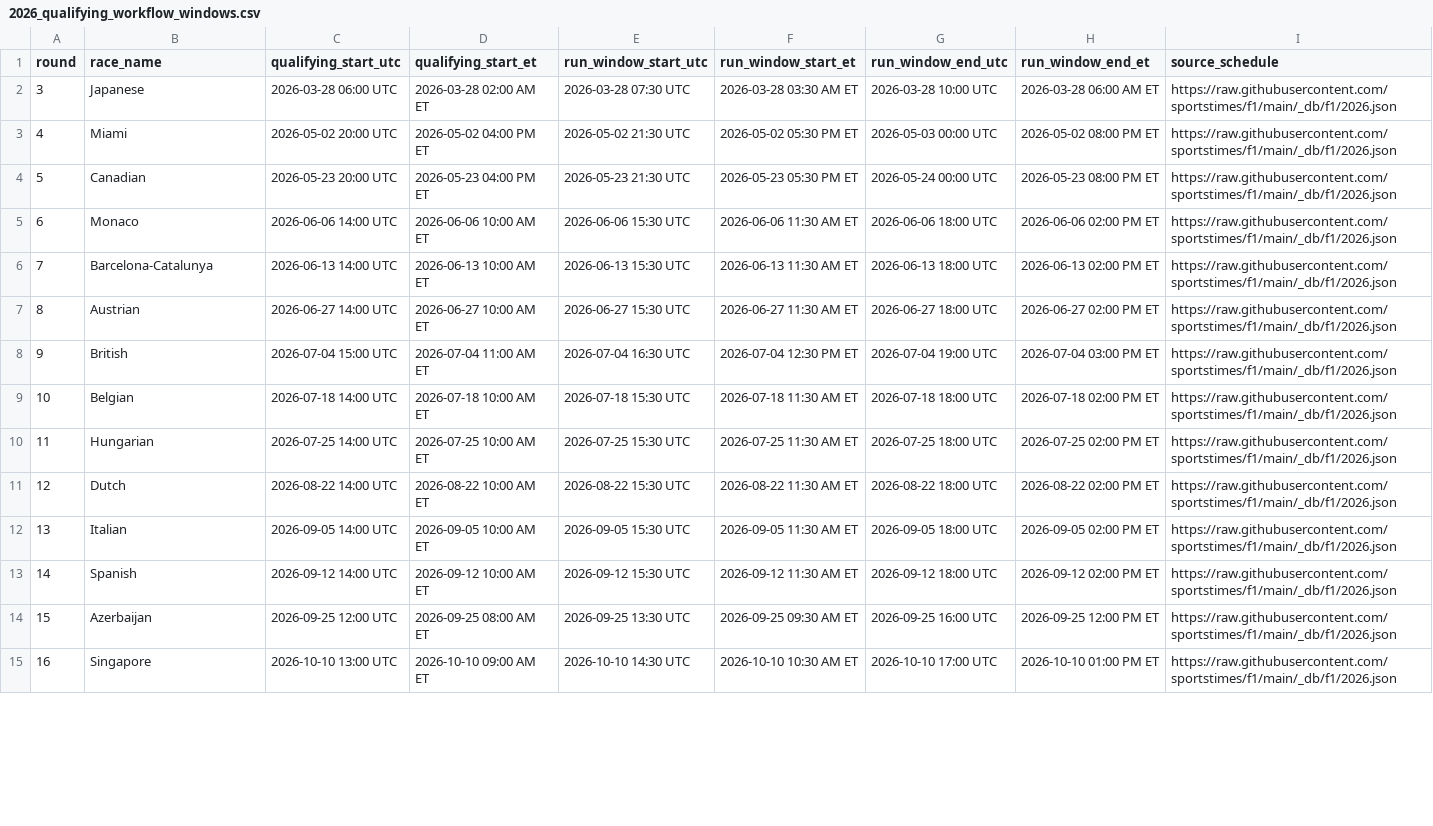
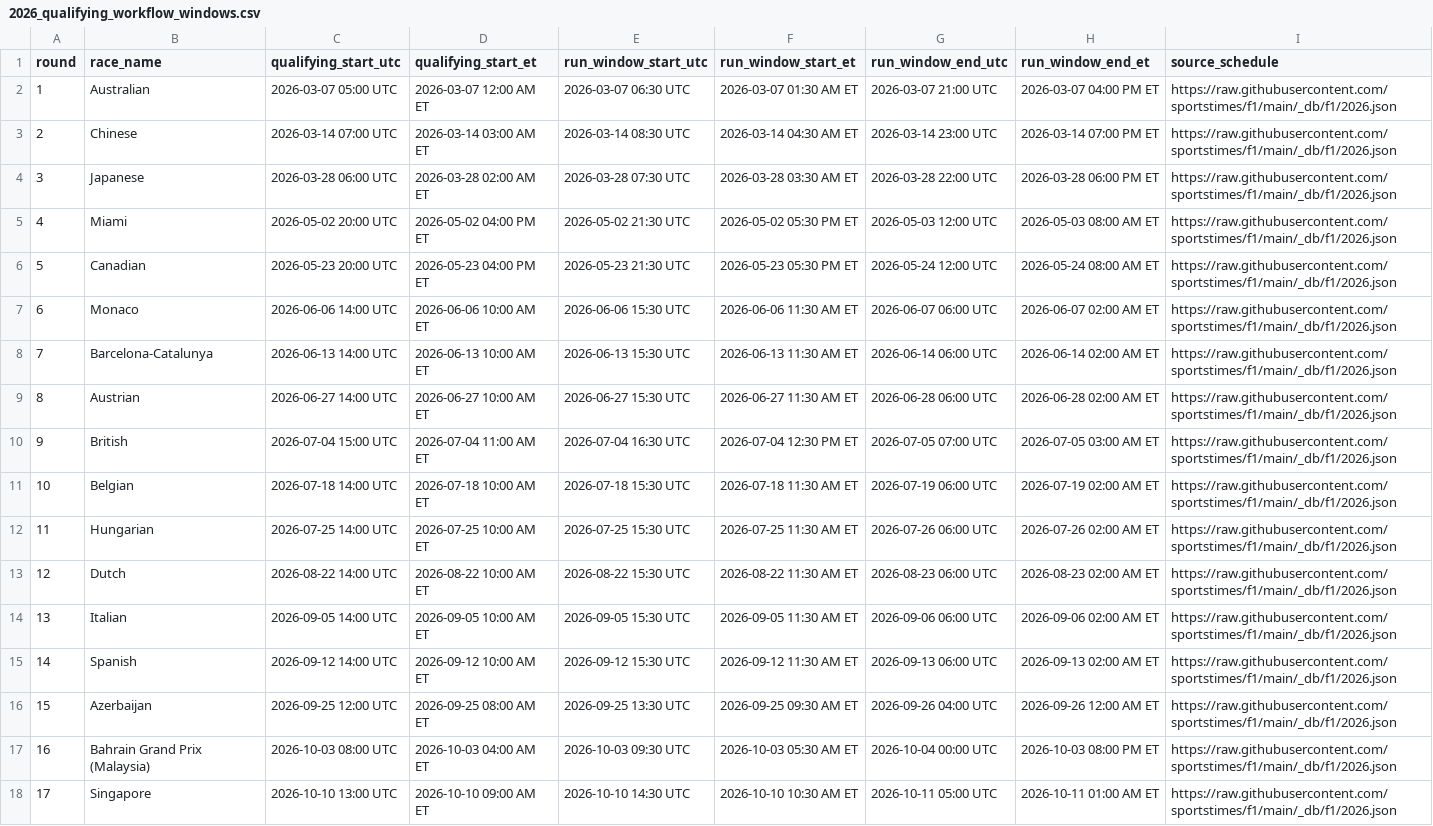
Before and after one commit to jhester599/F1-p10-2026, a CSV file: docs/2026_qualifying_workflow_windows.csv, drawn as a sheet; only a part is shown; addresses are those after the commit; the diff covers the shown part only; the diff names each change by its address in the sheet, - before the commit and + after, or states it on an @@ line.

```diff
--- a/docs/2026_qualifying_workflow_windows.csv
+++ b/docs/2026_qualifying_workflow_windows.csv
+row 2: 1 | Australian | 2026-03-07 05:00 UTC | 2026-03-07 12:00 AM ET | 2026-03-07 06:30 UTC | 2026-03-07 01:30 AM ET | 2026-03-07 21:00 UTC | 2026-03-07 04:00 PM ET | https://raw.githubusercontent.com/sportstimes/f1/main/_db/f1/2026.json
+row 3: 2 | Chinese | 2026-03-14 07:00 UTC | 2026-03-14 03:00 AM ET | 2026-03-14 08:30 UTC | 2026-03-14 04:30 AM ET | 2026-03-14 23:00 UTC | 2026-03-14 07:00 PM ET | https://raw.githubusercontent.com/sportstimes/f1/main/_db/f1/2026.json
-G4 (run_window_end_utc): 2026-03-28 10:00 UTC
+G4 (run_window_end_utc): 2026-03-28 22:00 UTC
-H4 (run_window_end_et): 2026-03-28 06:00 AM ET
+H4 (run_window_end_et): 2026-03-28 06:00 PM ET
-G5 (run_window_end_utc): 2026-05-03 00:00 UTC
+G5 (run_window_end_utc): 2026-05-03 12:00 UTC
-H5 (run_window_end_et): 2026-05-02 08:00 PM ET
+H5 (run_window_end_et): 2026-05-03 08:00 AM ET
-G6 (run_window_end_utc): 2026-05-24 00:00 UTC
+G6 (run_window_end_utc): 2026-05-24 12:00 UTC
-H6 (run_window_end_et): 2026-05-23 08:00 PM ET
+H6 (run_window_end_et): 2026-05-24 08:00 AM ET
-G7 (run_window_end_utc): 2026-06-06 18:00 UTC
+G7 (run_window_end_utc): 2026-06-07 06:00 UTC
-H7 (run_window_end_et): 2026-06-06 02:00 PM ET
+H7 (run_window_end_et): 2026-06-07 02:00 AM ET
-G8 (run_window_end_utc): 2026-06-13 18:00 UTC
+G8 (run_window_end_utc): 2026-06-14 06:00 UTC
-H8 (run_window_end_et): 2026-06-13 02:00 PM ET
+H8 (run_window_end_et): 2026-06-14 02:00 AM ET
-G9 (run_window_end_utc): 2026-06-27 18:00 UTC
+G9 (run_window_end_utc): 2026-06-28 06:00 UTC
-H9 (run_window_end_et): 2026-06-27 02:00 PM ET
+H9 (run_window_end_et): 2026-06-28 02:00 AM ET
-G10 (run_window_end_utc): 2026-07-04 19:00 UTC
+G10 (run_window_end_utc): 2026-07-05 07:00 UTC
-H10 (run_window_end_et): 2026-07-04 03:00 PM ET
+H10 (run_window_end_et): 2026-07-05 03:00 AM ET
-G11 (run_window_end_utc): 2026-07-18 18:00 UTC
+G11 (run_window_end_utc): 2026-07-19 06:00 UTC
-H11 (run_window_end_et): 2026-07-18 02:00 PM ET
+H11 (run_window_end_et): 2026-07-19 02:00 AM ET
-G12 (run_window_end_utc): 2026-07-25 18:00 UTC
+G12 (run_window_end_utc): 2026-07-26 06:00 UTC
-H12 (run_window_end_et): 2026-07-25 02:00 PM ET
+H12 (run_window_end_et): 2026-07-26 02:00 AM ET
-G13 (run_window_end_utc): 2026-08-22 18:00 UTC
+G13 (run_window_end_utc): 2026-08-23 06:00 UTC
-H13 (run_window_end_et): 2026-08-22 02:00 PM ET
+H13 (run_window_end_et): 2026-08-23 02:00 AM ET
-G14 (run_window_end_utc): 2026-09-05 18:00 UTC
+G14 (run_window_end_utc): 2026-09-06 06:00 UTC
-H14 (run_window_end_et): 2026-09-05 02:00 PM ET
+H14 (run_window_end_et): 2026-09-06 02:00 AM ET
-G15 (run_window_end_utc): 2026-09-12 18:00 UTC
+G15 (run_window_end_utc): 2026-09-13 06:00 UTC
-H15 (run_window_end_et): 2026-09-12 02:00 PM ET
+H15 (run_window_end_et): 2026-09-13 02:00 AM ET
-G16 (run_window_end_utc): 2026-09-25 16:00 UTC
+G16 (run_window_end_utc): 2026-09-26 04:00 UTC
-H16 (run_window_end_et): 2026-09-25 12:00 PM ET
+H16 (run_window_end_et): 2026-09-26 12:00 AM ET
+row 17: 16 | Bahrain Grand Prix (Malaysia) | 2026-10-03 08:00 UTC | 2026-10-03 04:00 AM ET | 2026-10-03 09:30 UTC | 2026-10-03 05:30 AM ET | 2026-10-04 00:00 UTC | 2026-10-03 08:00 PM ET | https://raw.githubusercontent.com/sportstimes/f1/main/_db/f1/2026.json
@@ column A (round) renumbered from row 18 down @@
-G18 (run_window_end_utc): 2026-10-10 17:00 UTC
+G18 (run_window_end_utc): 2026-10-11 05:00 UTC
-H18 (run_window_end_et): 2026-10-10 01:00 PM ET
+H18 (run_window_end_et): 2026-10-11 01:00 AM ET
```
Also changed, not shown: 12 edited cells elsewhere in this file, 8 other files.
